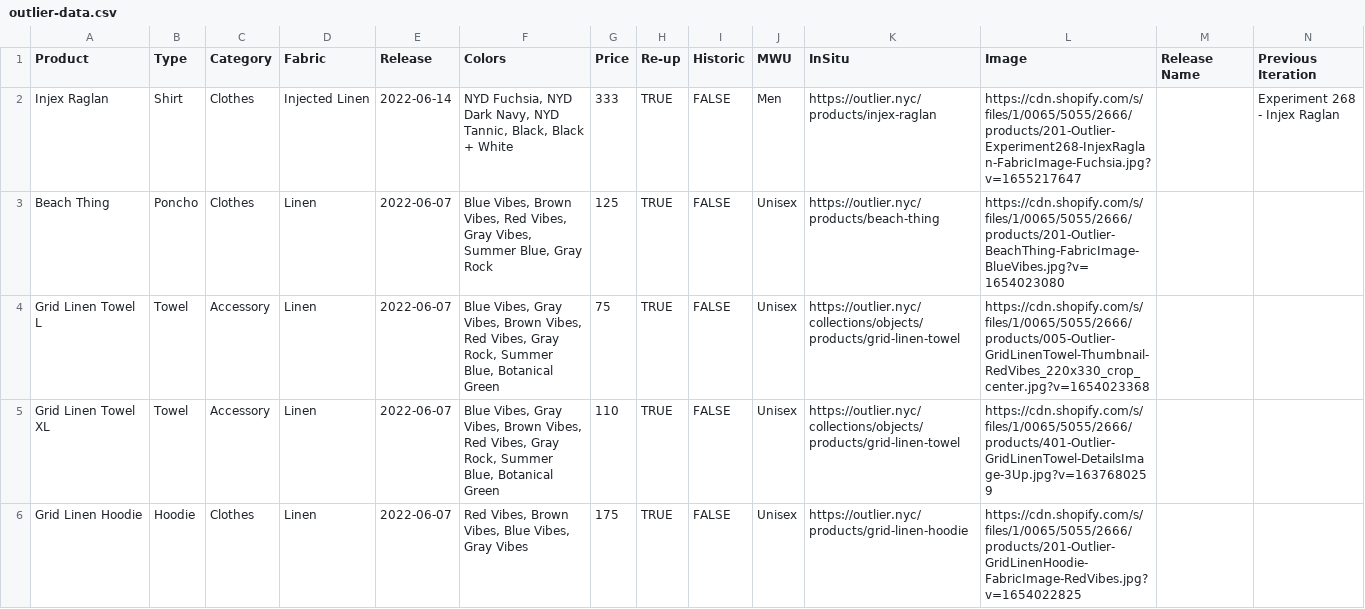
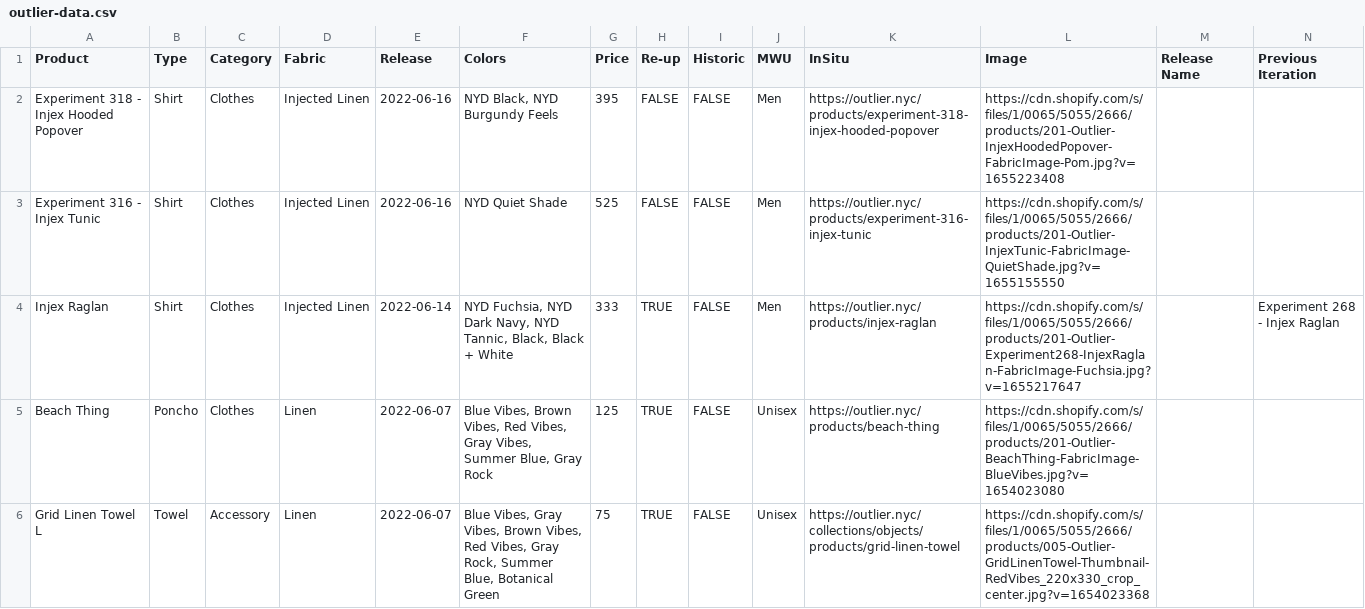
Before and after one commit to ciyer/outlier, a CSV file: public/outlier-data.csv, drawn as a sheet; only a part is shown; the shorter side is filled out with more unchanged rows; rows hold the shown columns only; the diff names each change by its address in the sheet, - before the commit and + after, or states it on an @@ line.

Commit message:
2022-06-16 drops

```diff
--- a/public/outlier-data.csv
+++ b/public/outlier-data.csv
+row 2: Experiment 318 - Injex Hooded Popover | Shirt | Clothes | Injected Linen | 2022-06-16 | NYD Black, NYD Burgundy Feels | 395 | FALSE | FALSE | Men | https://outlier.nyc/products/experiment-318-injex-hooded-popover | https://cdn.shopify.com/s/files/1/0065/5055/2666/products/201-Outlier-InjexHoodedPopover-FabricImage-Pom.jpg?v=1655223408
+row 3: Experiment 316 - Injex Tunic | Shirt | Clothes | Injected Linen | 2022-06-16 | NYD Quiet Shade | 525 | FALSE | FALSE | Men | https://outlier.nyc/products/experiment-316-injex-tunic | https://cdn.shopify.com/s/files/1/0065/5055/2666/products/201-Outlier-InjexTunic-FabricImage-QuietShade.jpg?v=1655155550
```
